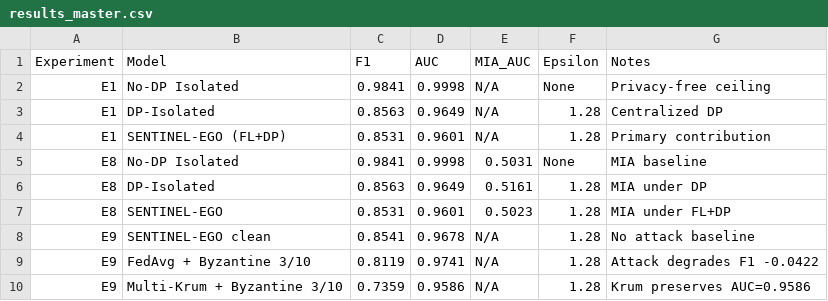
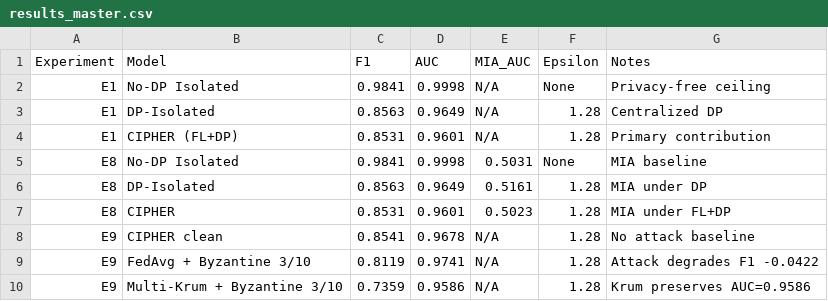
Before and after one commit to hamidborkot/CIPHER-TIFS, a CSV file: results/results_master.csv, drawn as a sheet.

Commit message:
Update model names in results_master.csv

```diff
--- a/results/results_master.csv
+++ b/results/results_master.csv
@@ -3,7 +3,7 @@ E1,No-DP Isolated,0.9841,0.9998,N/A,None,Privacy-free ceiling
 E1,DP-Isolated,0.8563,0.9649,N/A,1.28,Centralized DP
-E1,SENTINEL-EGO (FL+DP),0.8531,0.9601,N/A,1.28,Primary contribution
+E1,CIPHER (FL+DP),0.8531,0.9601,N/A,1.28,Primary contribution
 E8,No-DP Isolated,0.9841,0.9998,0.5031,None,MIA baseline
 E8,DP-Isolated,0.8563,0.9649,0.5161,1.28,MIA under DP
-E8,SENTINEL-EGO,0.8531,0.9601,0.5023,1.28,MIA under FL+DP
-E9,SENTINEL-EGO clean,0.8541,0.9678,N/A,1.28,No attack baseline
+E8,CIPHER,0.8531,0.9601,0.5023,1.28,MIA under FL+DP
+E9,CIPHER clean,0.8541,0.9678,N/A,1.28,No attack baseline
 E9,FedAvg + Byzantine 3/10,0.8119,0.9741,N/A,1.28,Attack degrades F1 -0.0422
```
